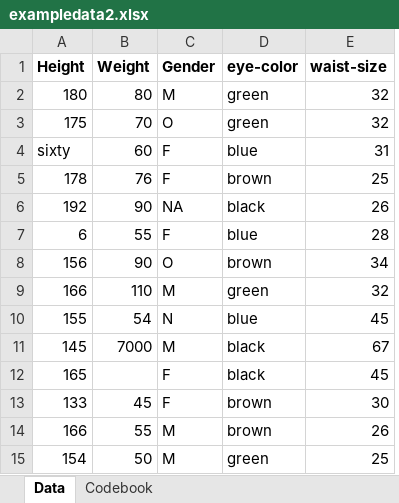
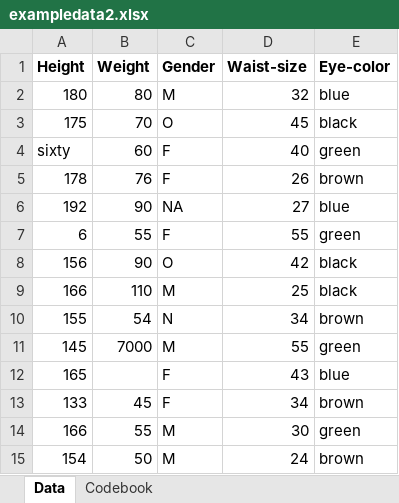
Before and after one commit to Doreen-code/DoreenKalembe-MADA-portifolio, an Excel workbook: starter-analysis-exercise/data/raw-data/exampledata2.xlsx, sheet Data, drawn as a sheet; values as stored, in another font and other column widths than the file's, no borders; removed rows and columns are numbered as before the commit, all else as after; the diff names each change by its address in the sheet, - before the commit and + after, or states it on an @@ line.

Commit message:
commit changes to raw data and description
of the data

```diff
--- a/starter-analysis-exercise/data/raw-data/exampledata2.xlsx (sheet Data)
+++ b/starter-analysis-exercise/data/raw-data/exampledata2.xlsx (sheet Data)
+column D (Waist-size), rows 2-15: 32 | 45 | 40 | 26 | 27 | 55 | 42 | 25 | 34 | 55 | 43 | 34 | 30 | 24
-column E (waist-size), rows 2-15: 32 | 32 | 31 | 25 | 26 | 28 | 34 | 32 | 45 | 67 | 45 | 30 | 26 | 25
-E1: eye-color
+E1: Eye-color
-E2 (Eye-color): green
+E2 (Eye-color): blue
-E3 (Eye-color): green
+E3 (Eye-color): black
-E4 (Eye-color): blue
+E4 (Eye-color): green
-E6 (Eye-color): black
+E6 (Eye-color): blue
-E7 (Eye-color): blue
+E7 (Eye-color): green
-E8 (Eye-color): brown
+E8 (Eye-color): black
-E9 (Eye-color): green
+E9 (Eye-color): black
-E10 (Eye-color): blue
+E10 (Eye-color): brown
-E11 (Eye-color): black
+E11 (Eye-color): green
-E12 (Eye-color): black
+E12 (Eye-color): blue
-E14 (Eye-color): brown
+E14 (Eye-color): green
-E15 (Eye-color): green
+E15 (Eye-color): brown
```
Also changed, not shown: sheet Codebook, 3 other files.
